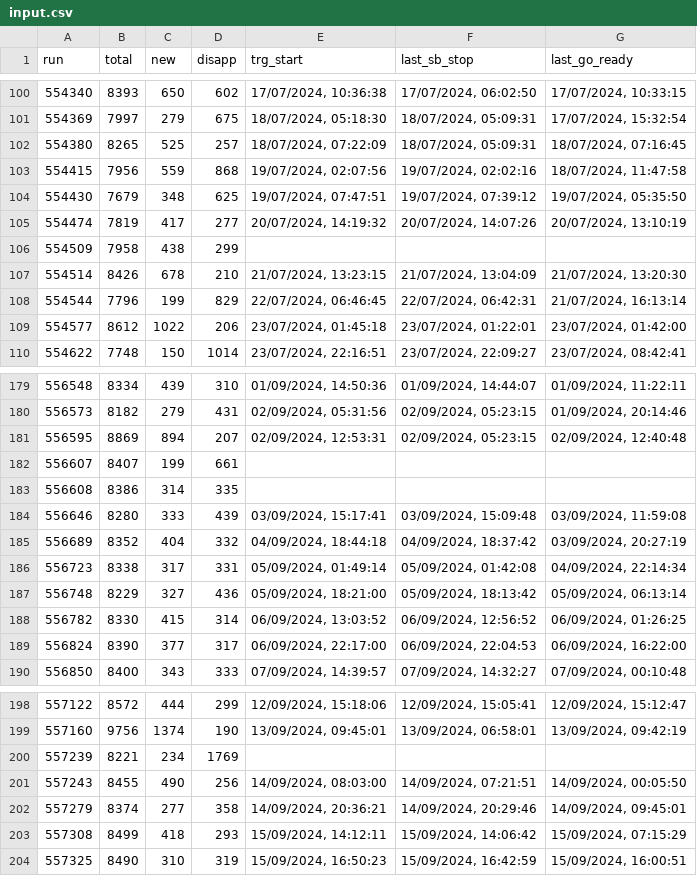
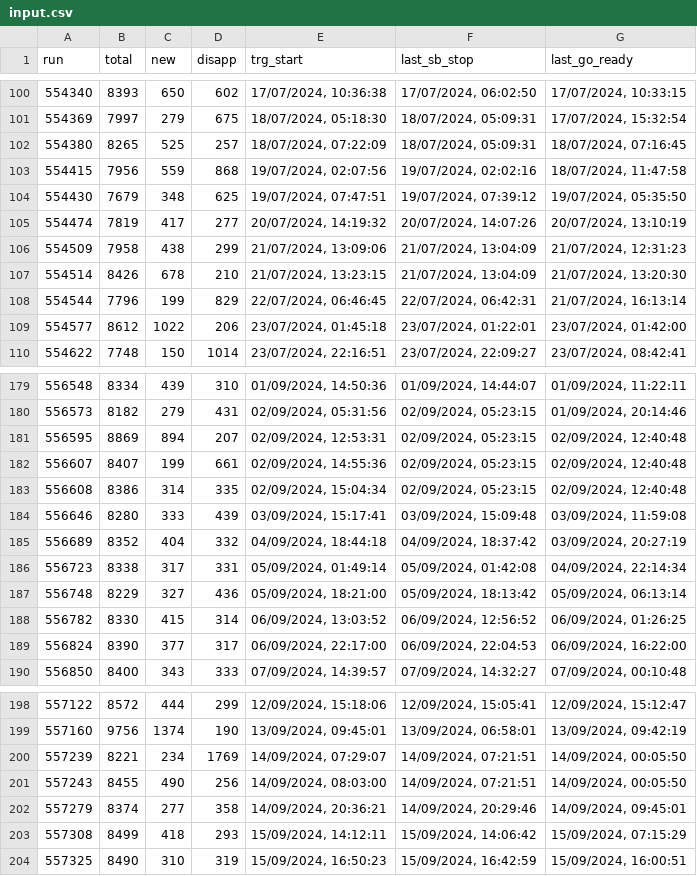
Before and after one commit to grundd/mft-noisy-pixels, a CSV file: input.csv, drawn as a sheet; only a part is shown, gaps mark what is left out; the diff names each change by its address in the sheet, - before the commit and + after, or states it on an @@ line.

Commit message:
Update input data

```diff
--- a/input.csv
+++ b/input.csv
-E106 (trg_start): (empty)
+E106 (trg_start): 21/07/2024, 13:09:06
-F106 (last_sb_stop): (empty)
+F106 (last_sb_stop): 21/07/2024, 13:04:09
-G106 (last_go_ready): (empty)
+G106 (last_go_ready): 21/07/2024, 12:31:23
-E182 (trg_start): (empty)
+E182 (trg_start): 02/09/2024, 14:55:36
-F182:F183 (last_sb_stop): (empty)
+F182:F183 (last_sb_stop): 02/09/2024, 05:23:15
-G182:G183 (last_go_ready): (empty)
+G182:G183 (last_go_ready): 02/09/2024, 12:40:48
-E183 (trg_start): (empty)
+E183 (trg_start): 02/09/2024, 15:04:34
-E200 (trg_start): (empty)
+E200 (trg_start): 14/09/2024, 07:29:07
-F200 (last_sb_stop): (empty)
+F200 (last_sb_stop): 14/09/2024, 07:21:51
-G200 (last_go_ready): (empty)
+G200 (last_go_ready): 14/09/2024, 00:05:50
```
